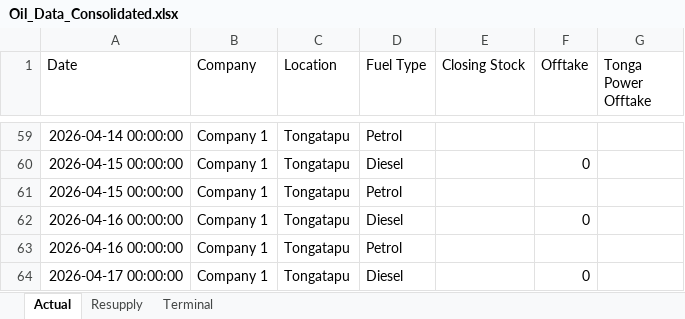
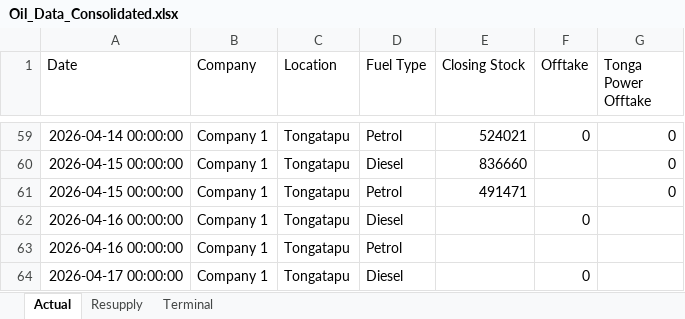
Before and after one commit to haleakau1-lab/tonga-fuel-dashboard, an Excel workbook: Oil_Data_Consolidated.xlsx, sheet Actual, drawn as a sheet; only a part is shown, gaps mark what is left out; values as stored, in another font and other column widths than the file's, no borders; the diff covers the shown part only; the diff names each change by its address in the sheet, - before the commit and + after, or states it on an @@ line.

Commit message:
Update Company 1 actual data from latest screenshot

```diff
--- a/Oil_Data_Consolidated.xlsx (sheet Actual)
+++ b/Oil_Data_Consolidated.xlsx (sheet Actual)
-E59 (Closing Stock): (empty)
+E59 (Closing Stock): 524021
-F59 (Offtake): (empty)
+F59 (Offtake): 0
-G59:G61 (Tonga Power Offtake): (empty)
+G59:G61 (Tonga Power Offtake): 0
-E60 (Closing Stock): (empty)
+E60 (Closing Stock): 836660
-F60 (Offtake): 0
+F60 (Offtake): (empty)
-E61 (Closing Stock): (empty)
+E61 (Closing Stock): 491471
```
Also changed, not shown: 43 edited cells elsewhere in this sheet.
